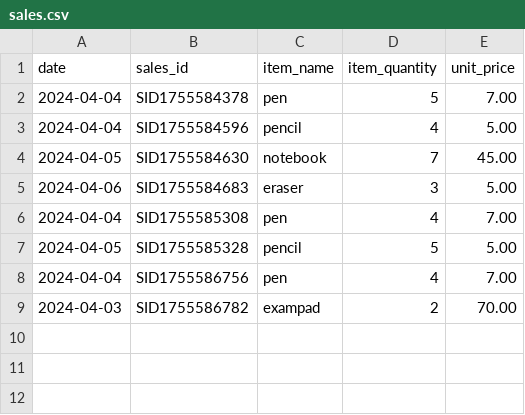
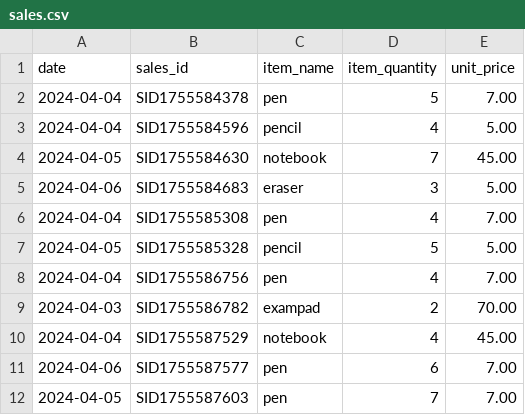
Before and after one commit to Priyadharshini-040404/Assign-02, a CSV file: sales.csv, drawn as a sheet.

```diff
--- a/sales.csv
+++ b/sales.csv
@@ -9 +9,4 @@ date,sales_id,item_name,item_quantity,unit_price
 2024-04-03,SID1755586782,exampad,2,70.00
+2024-04-04,SID1755587529,notebook,4,45.00
+2024-04-06,SID1755587577,pen,6,7.00
+2024-04-05,SID1755587603,pen,7,7.00
```
Also changed, not shown: temp.csv, 2 other files.
